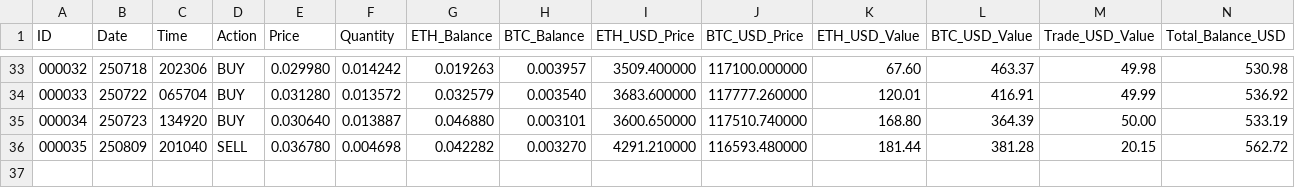
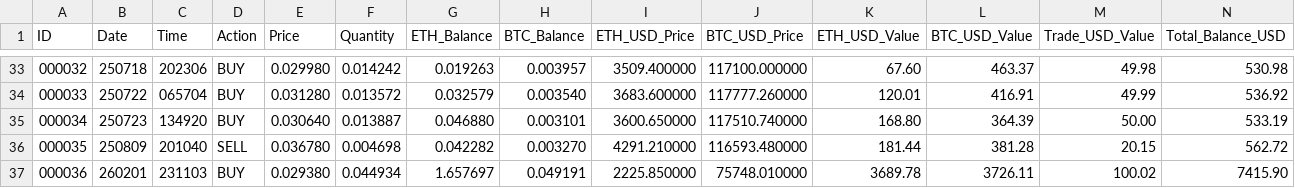
Before and after one commit to SmartOnStuff/SimpleTrader, a CSV file: logs/ETH_BTC_trades.csv, drawn as a sheet; only a part is shown, gaps mark what is left out; rows hold the shown columns only; the diff names each change by its address in the sheet, - before the commit and + after, or states it on an @@ line.

Commit message:
Auto-push: Updated trade data

```diff
--- a/logs/ETH_BTC_trades.csv
+++ b/logs/ETH_BTC_trades.csv
+row 37: 000036 | 260201 | 231103 | BUY | 0.029380 | 0.044934 | 1.657697 | 0.049191 | 2225.850000 | 75748.010000 | 3689.78 | 3726.11 | 100.02 | 7415.90
```
